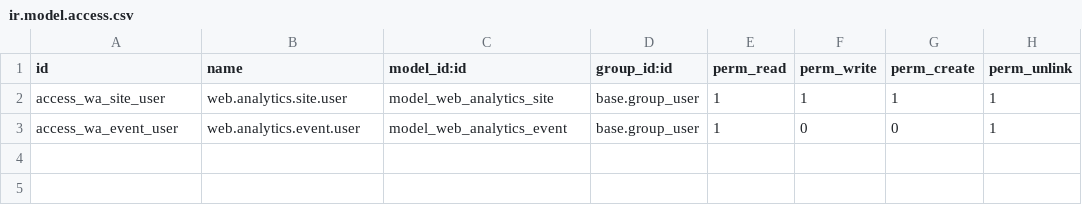
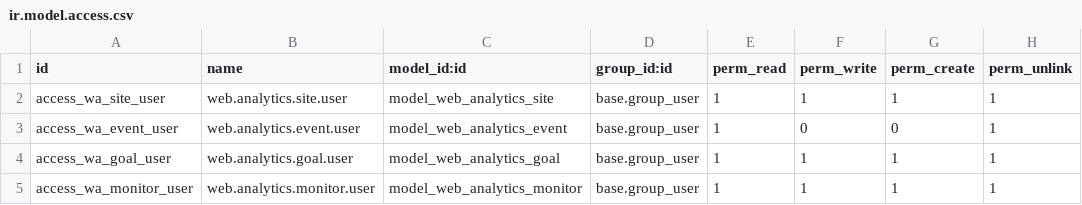
Before and after one commit to lplg-europe/seo-odoo, a CSV file: addons/web_analytics/security/ir.model.access.csv, drawn as a sheet; the diff names each change by its address in the sheet, - before the commit and + after, or states it on an @@ line.

Commit message:
feat: Enhance web analytics module with uptime monitoring, conversion goals, and performance metrics
- Native Web Vitals (LCP/CLS/FCP/TTFB via PerformanceObserver, no lib),
  LCP p75 aggregate; outbound-click and JS-error tracking
- Country via Odoo's GeoIP (IP never stored)
- Conversion goals (path / event / outbound) with session-based rates
- Bounce rate and average session duration (SQL)
- Uptime monitors: cron HTTP checks + email alerts on down/recovery

```diff
--- a/addons/web_analytics/security/ir.model.access.csv
+++ b/addons/web_analytics/security/ir.model.access.csv
+row 4: access_wa_goal_user | web.analytics.goal.user | model_web_analytics_goal | base.group_user | 1 | 1 | 1 | 1
+row 5: access_wa_monitor_user | web.analytics.monitor.user | model_web_analytics_monitor | base.group_user | 1 | 1 | 1 | 1
```
Also changed, not shown: 11 other files.
